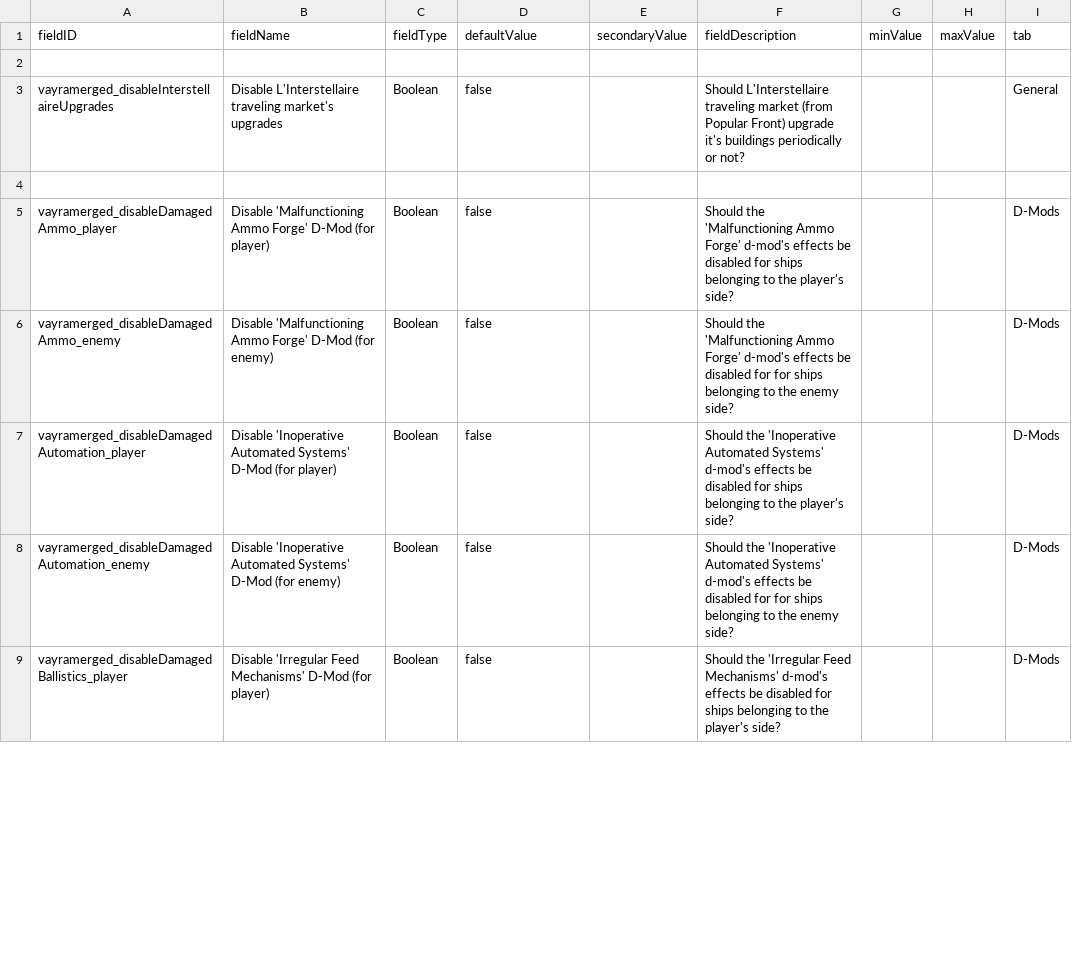
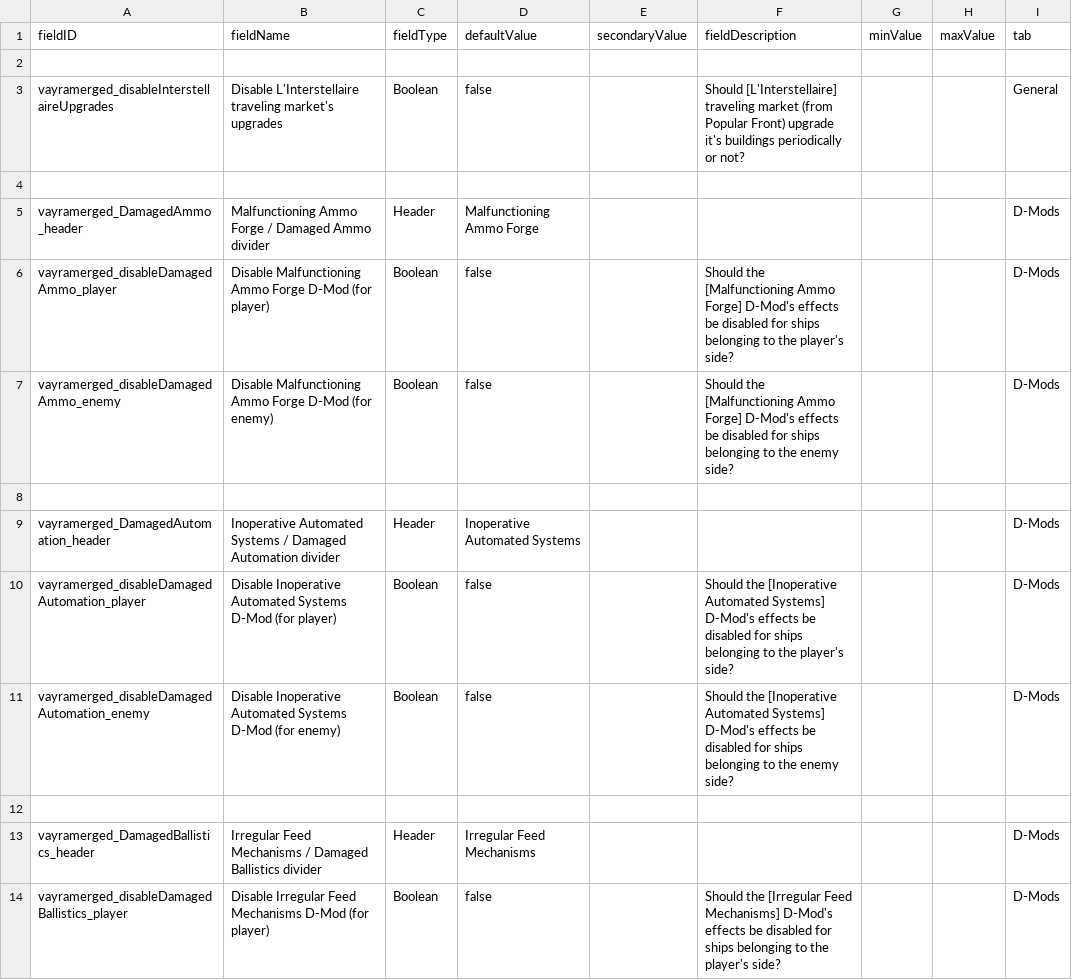
Before and after one commit to RkShaRkz/Starsector-IntelliJ-Template, a CSV file: src/data/config/LunaSettings.csv, drawn as a sheet; only a part is shown; the diff covers the shown part only.

Commit message:
Buffed LunaSettings CSV with dividers and extra lines for readability
The D-Mod "sections" were divided with both a header that mentions their in-game and code name
as well as empty lines full of commas to more easily distinguish between sections.

Furthermore, the 'dmod name' were put in brackets to paint them yellow in the Luna Settings menu
so they pop more and are more easily distinguished among the rest of the identical text.

UPDATE: made L'Interstellaire pop as well because why not.
UPDATE2: turns out, brackets don't work in settings' names, only their descriptions. so, removed brackets from names.
UPDATE3: there was a 'for for' typo in every 'enemy' setting's description... fixed it now.

```diff
--- a/src/data/config/LunaSettings.csv
+++ b/src/data/config/LunaSettings.csv
@@ -2,8 +2,13 @@ fieldID,fieldName,fieldType,defaultValue,secondaryValue,fieldDescription,minValu
 ,,,,,,,,
-vayramerged_disableInterstellaireUpgrades,Disable L'Interstellaire traveling market's upgrades,Boolean,false,,Should L'Interstellaire traveling market (from Popular Front) upgrade it's buildings periodically or not?,,,General
+vayramerged_disableInterstellaireUpgrades,Disable L'Interstellaire traveling market's upgrades,Boolean,false,,Should [L'Interstellaire] traveling market (from Popular Front) upgrade it's buildings periodically or not?,,,General
 ,,,,,,,,
-vayramerged_disableDamagedAmmo_player,Disable 'Malfunctioning Ammo Forge' D-Mod (for player),Boolean,false,,Should the 'Malfunctioning Ammo Forge' d-mod's effects be disabled for ships belonging to the player's side?,,,D-Mods
-vayramerged_disableDamagedAmmo_enemy,Disable 'Malfunctioning Ammo Forge' D-Mod (for enemy),Boolean,false,,Should the 'Malfunctioning Ammo Forge' d-mod's effects be disabled for for ships belonging to the enemy side?,,,D-Mods
-vayramerged_disableDamagedAutomation_player,Disable 'Inoperative Automated Systems' D-Mod (for player),Boolean,false,,Should the 'Inoperative Automated Systems' d-mod's effects be disabled for ships belonging to the player's side?,,,D-Mods
-vayramerged_disableDamagedAutomation_enemy,Disable 'Inoperative Automated Systems' D-Mod (for enemy),Boolean,false,,Should the 'Inoperative Automated Systems' d-mod's effects be disabled for for ships belonging to the enemy side?,,,D-Mods
-vayramerged_disableDamagedBallistics_player,Disable 'Irregular Feed Mechanisms' D-Mod (for player),Boolean,false,,Should the 'Irregular Feed Mechanisms' d-mod's effects be disabled for ships belonging to the player's side?,,,D-Mods
+vayramerged_DamagedAmmo_header,Malfunctioning Ammo Forge / Damaged Ammo divider,Header,Malfunctioning Ammo Forge,,,,,D-Mods
+vayramerged_disableDamagedAmmo_player,Disable Malfunctioning Ammo Forge D-Mod (for player),Boolean,false,,Should the [Malfunctioning Ammo Forge] D-Mod's effects be disabled for ships belonging to the player's side?,,,D-Mods
+vayramerged_disableDamagedAmmo_enemy,Disable Malfunctioning Ammo Forge D-Mod (for enemy),Boolean,false,,Should the [Malfunctioning Ammo Forge] D-Mod's effects be disabled for ships belonging to the enemy side?,,,D-Mods
+,,,,,,,,
+vayramerged_DamagedAutomation_header,Inoperative Automated Systems / Damaged Automation divider,Header,Inoperative Automated Systems,,,,,D-Mods
+vayramerged_disableDamagedAutomation_player,Disable Inoperative Automated Systems D-Mod (for player),Boolean,false,,Should the [Inoperative Automated Systems] D-Mod's effects be disabled for ships belonging to the player's side?,,,D-Mods
+vayramerged_disableDamagedAutomation_enemy,Disable Inoperative Automated Systems D-Mod (for enemy),Boolean,false,,Should the [Inoperative Automated Systems] D-Mod's effects be disabled for ships belonging to the enemy side?,,,D-Mods
+,,,,,,,,
+vayramerged_DamagedBallistics_header,Irregular Feed Mechanisms / Damaged Ballistics divider,Header,Irregular Feed Mechanisms,,,,,D-Mods
+vayramerged_disableDamagedBallistics_player,Disable Irregular Feed Mechanisms D-Mod (for player),Boolean,false,,Should the [Irregular Feed Mechanisms] D-Mod's effects be disabled for ships belonging to the player's side?,,,D-Mods
```
Also changed, not shown: 18 added rows and 38 edited cells elsewhere in this file.
